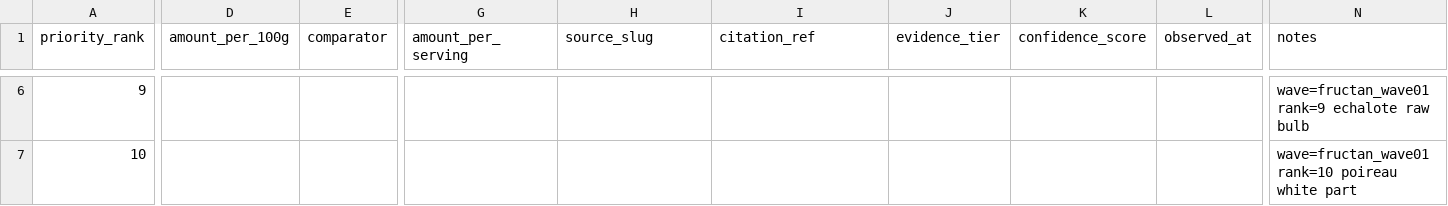
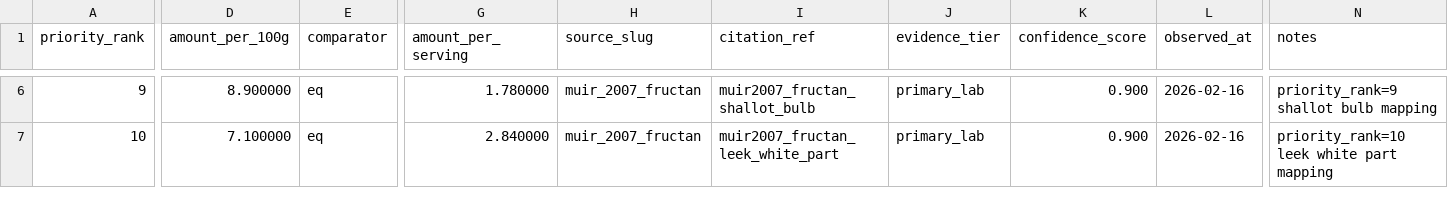
Before and after one commit to f-campana/fodmapp, a CSV file: etl/phase2/data/phase2_fructan_wave01_measurements.csv, drawn as a sheet; only a part is shown, gaps mark what is left out; the diff covers the shown part only; the diff names each change by its address in the sheet, - before the commit and + after, or states it on an @@ line.

Commit message:
feat(etl/phase2): execute fructan wave01 pass3 creation and ingestion pipeline

```diff
--- a/etl/phase2/data/phase2_fructan_wave01_measurements.csv
+++ b/etl/phase2/data/phase2_fructan_wave01_measurements.csv
-D6 (amount_per_100g): (empty)
+D6 (amount_per_100g): 8.900000
-E6:E7 (comparator): (empty)
+E6:E7 (comparator): eq
-G6 (amount_per_serving): (empty)
+G6 (amount_per_serving): 1.780000
-H6:H7 (source_slug): (empty)
+H6:H7 (source_slug): muir_2007_fructan
-I6 (citation_ref): (empty)
+I6 (citation_ref): muir2007_fructan_shallot_bulb
-J6:J7 (evidence_tier): (empty)
+J6:J7 (evidence_tier): primary_lab
-K6:K7 (confidence_score): (empty)
+K6:K7 (confidence_score): 0.900
-L6:L7 (observed_at): (empty)
+L6:L7 (observed_at): 2026-02-16
-N6 (notes): wave=fructan_wave01 rank=9 echalote raw bulb
+N6 (notes): priority_rank=9 shallot bulb mapping
-D7 (amount_per_100g): (empty)
+D7 (amount_per_100g): 7.100000
-G7 (amount_per_serving): (empty)
+G7 (amount_per_serving): 2.840000
-I7 (citation_ref): (empty)
+I7 (citation_ref): muir2007_fructan_leek_white_part
-N7 (notes): wave=fructan_wave01 rank=10 poireau white part
+N7 (notes): priority_rank=10 leek white part mapping
```
Also changed, not shown: 38 edited cells elsewhere in this file, etl/phase2/data/phase2_fructan_wave01_new_foods.csv, etl/phase2/data/phase2_fructan_wave01_thresholds.csv, 2 other files.
